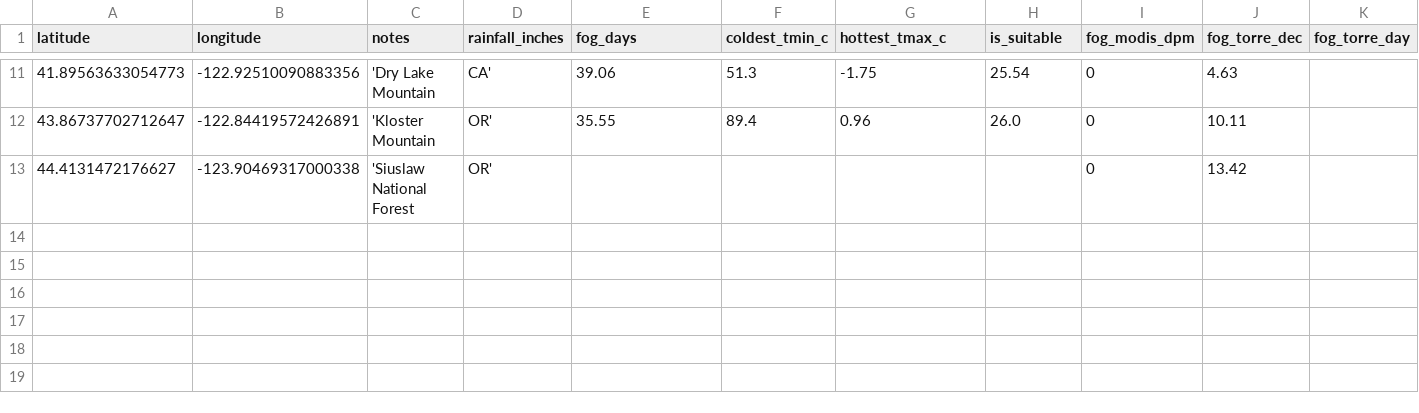
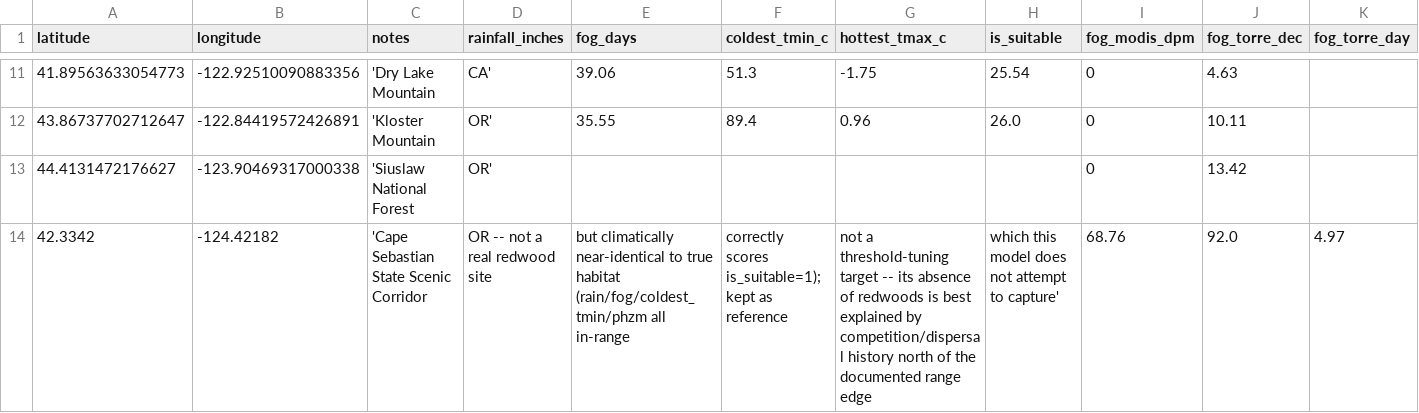
Before and after one commit to atorch/redwoods, a CSV file: web/negative_points.csv, drawn as a sheet; only a part is shown, gaps mark what is left out; rows hold the shown columns only; the diff names each change by its address in the sheet, - before the commit and + after, or states it on an @@ line.

Commit message:
Add ground truth/negative points, link bridge source, refine Loeb coordinate
Adds Henry Cowell and Alfred A. Loeb positive points and a Cape
Sebastian negative reference point, links the Reinhardt bridge note
to its source, and moves the Loeb State Park marker onto the
redwoods per street view.

```diff
--- a/web/negative_points.csv
+++ b/web/negative_points.csv
+row 14: 42.3342 | -124.42182 | 'Cape Sebastian State Scenic Corridor | OR -- not a real redwood site | but climatically near-identical to true habitat (rain/fog/coldest_tmin/phzm all in-range | correctly scores is_suitable=1); kept as reference | not a threshold-tuning target -- its absence of redwoods is best explained by competition/dispersal history north of the documented range edge | which this model does not attempt to capture' | 68.76 | 92.0 | 4.97
```
Also changed, not shown: web/ground_truth_points.csv, 1 other file.
